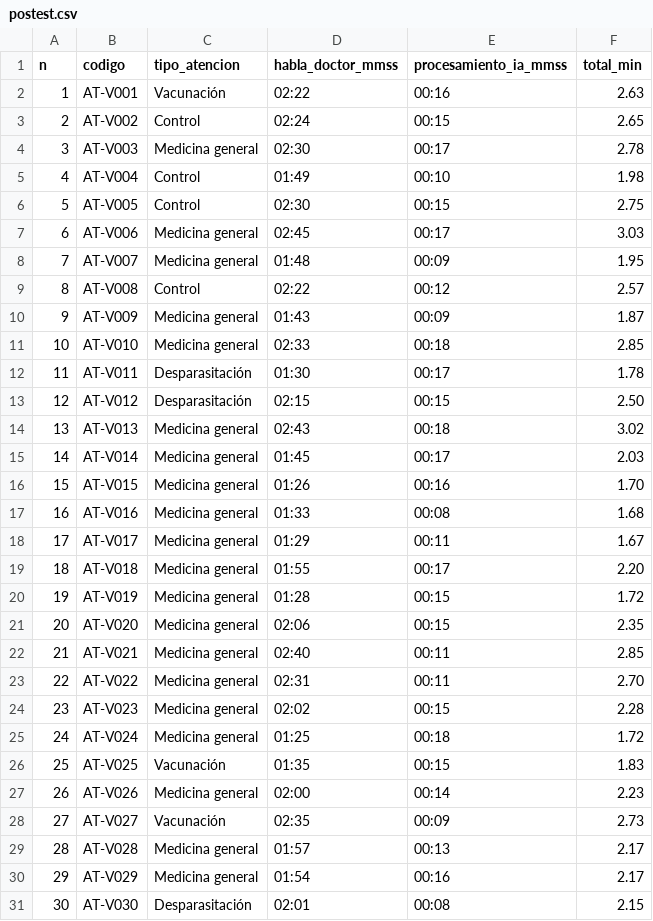
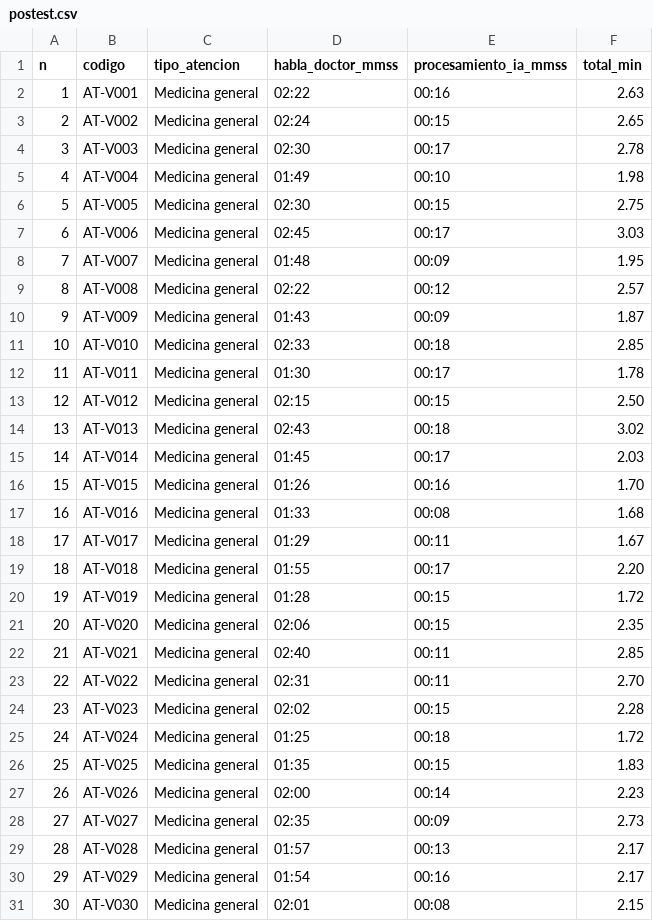
Before and after one commit to delpi180/tesis-veterinaria, a CSV file: docs/tesis/datos/postest.csv, drawn as a sheet.

```diff
--- a/docs/tesis/datos/postest.csv
+++ b/docs/tesis/datos/postest.csv
@@ -1,14 +1,14 @@
 n,codigo,tipo_atencion,habla_doctor_mmss,procesamiento_ia_mmss,total_min
-1,AT-V001,Vacunación,02:22,00:16,2.63
-2,AT-V002,Control,02:24,00:15,2.65
+1,AT-V001,Medicina general,02:22,00:16,2.63
+2,AT-V002,Medicina general,02:24,00:15,2.65
 3,AT-V003,Medicina general,02:30,00:17,2.78
-4,AT-V004,Control,01:49,00:10,1.98
-5,AT-V005,Control,02:30,00:15,2.75
+4,AT-V004,Medicina general,01:49,00:10,1.98
+5,AT-V005,Medicina general,02:30,00:15,2.75
 6,AT-V006,Medicina general,02:45,00:17,3.03
 7,AT-V007,Medicina general,01:48,00:09,1.95
-8,AT-V008,Control,02:22,00:12,2.57
+8,AT-V008,Medicina general,02:22,00:12,2.57
 9,AT-V009,Medicina general,01:43,00:09,1.87
 10,AT-V010,Medicina general,02:33,00:18,2.85
-11,AT-V011,Desparasitación,01:30,00:17,1.78
-12,AT-V012,Desparasitación,02:15,00:15,2.50
+11,AT-V011,Medicina general,01:30,00:17,1.78
+12,AT-V012,Medicina general,02:15,00:15,2.50
 13,AT-V013,Medicina general,02:43,00:18,3.02
@@ -25,7 +25,7 @@ n,codigo,tipo_atencion,habla_doctor_mmss,procesamiento_ia_mmss,total_min
 24,AT-V024,Medicina general,01:25,00:18,1.72
-25,AT-V025,Vacunación,01:35,00:15,1.83
+25,AT-V025,Medicina general,01:35,00:15,1.83
 26,AT-V026,Medicina general,02:00,00:14,2.23
-27,AT-V027,Vacunación,02:35,00:09,2.73
+27,AT-V027,Medicina general,02:35,00:09,2.73
 28,AT-V028,Medicina general,01:57,00:13,2.17
 29,AT-V029,Medicina general,01:54,00:16,2.17
-30,AT-V030,Desparasitación,02:01,00:08,2.15
+30,AT-V030,Medicina general,02:01,00:08,2.15
```
Also changed, not shown: 2 other files.
